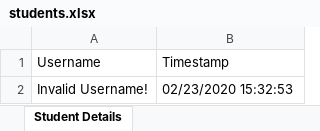
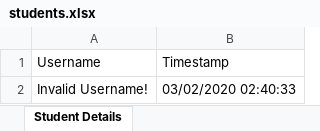
Before and after one commit to KWANGORIGIN/Huang-Research-Priority-Queue-Simulation, an Excel workbook: SchedulerProgram/students.xlsx, sheet Student Details, drawn as a sheet; values as stored, in another font and other column widths than the file's, no borders; the diff names each change by its address in the sheet, - before the commit and + after, or states it on an @@ line.

```diff
--- a/SchedulerProgram/students.xlsx (sheet Student Details)
+++ b/SchedulerProgram/students.xlsx (sheet Student Details)
-B2 (Timestamp): 02/23/2020 15:32:53
+B2 (Timestamp): 03/02/2020 02:40:33
```
Also changed, not shown: 5 other files.
